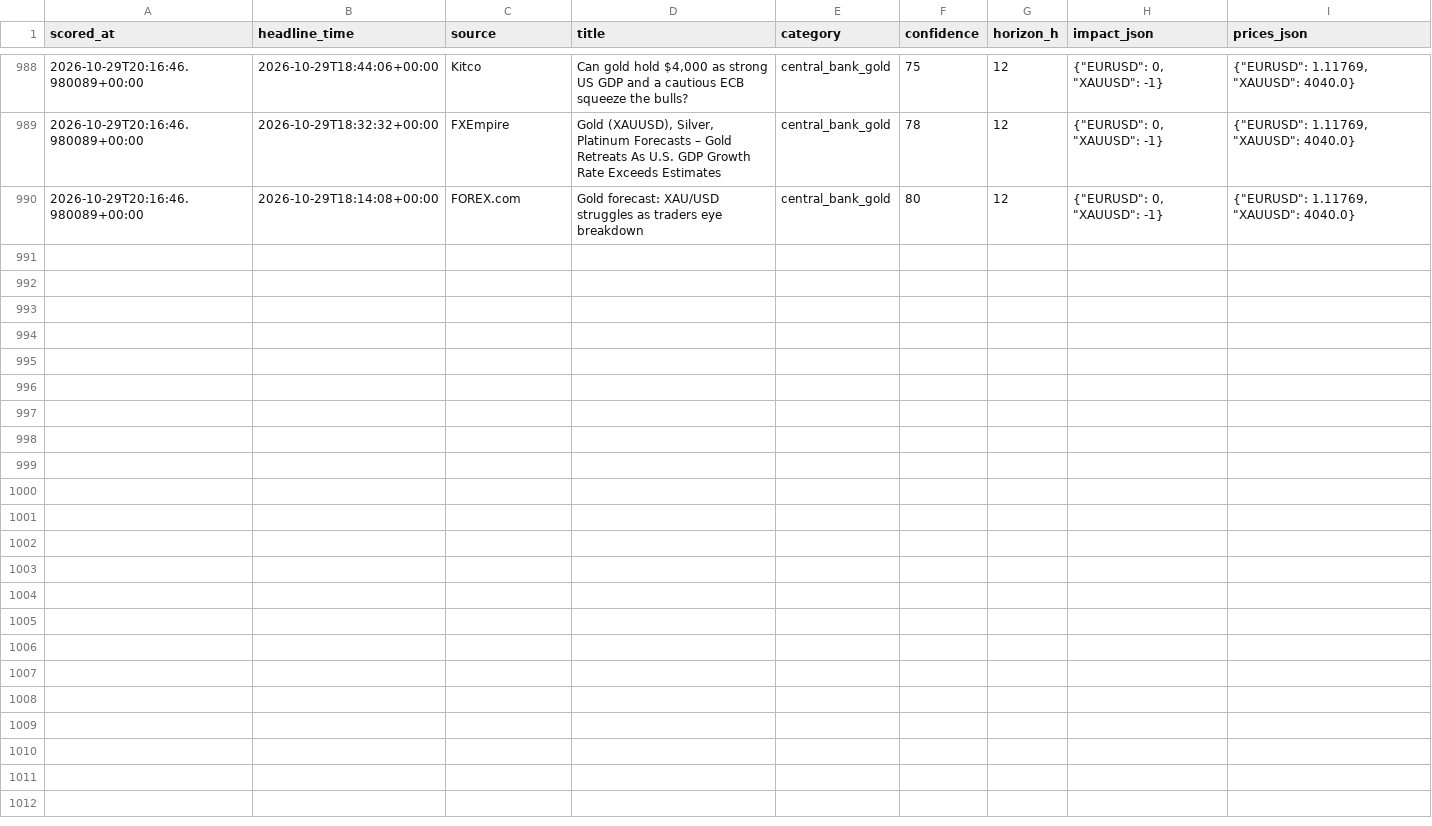
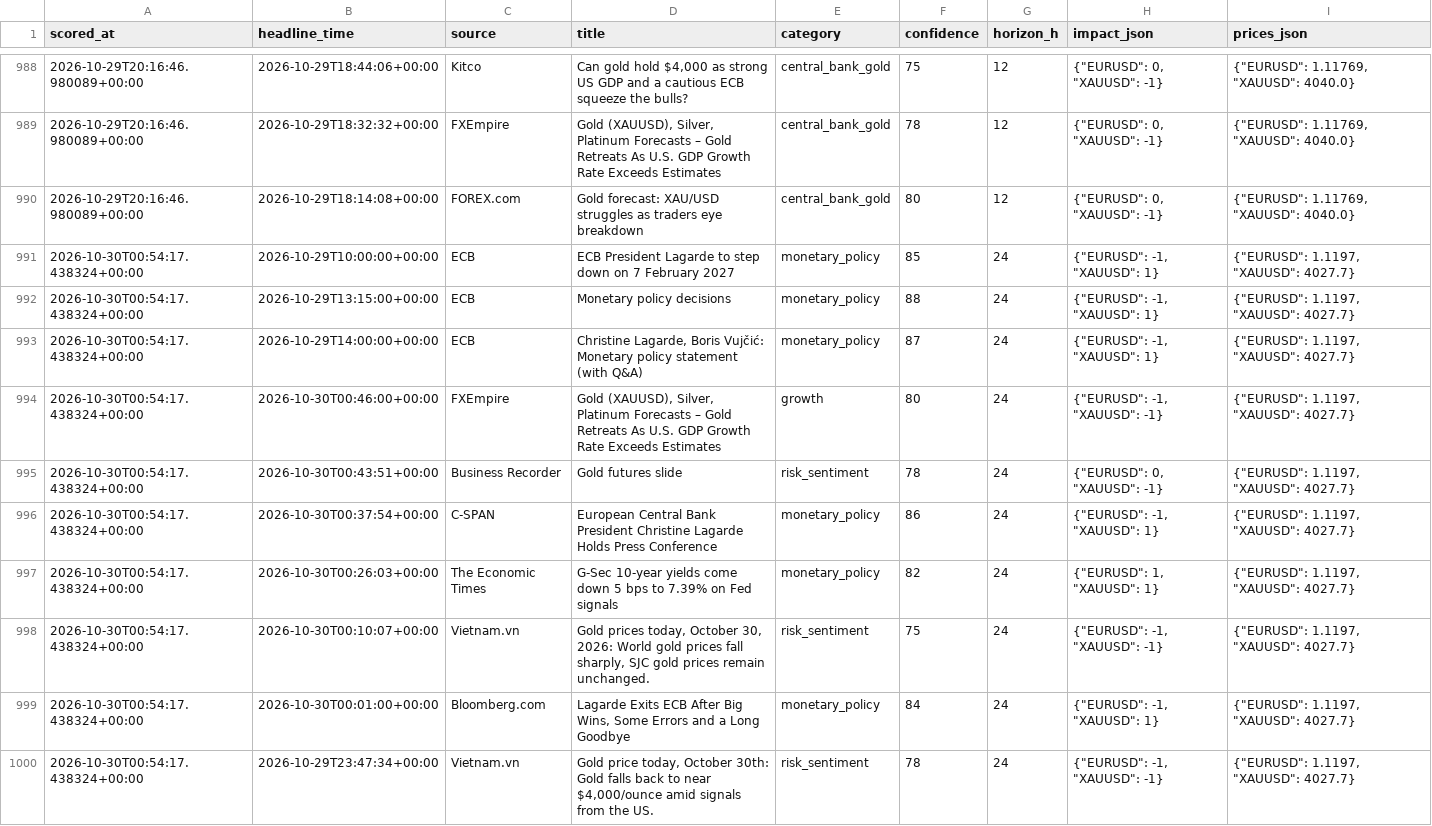
Before and after one commit to sobhansbp/Trade-, a CSV file: journal/news_scores.csv, drawn as a sheet; only a part is shown, gaps mark what is left out; the diff covers the shown part only; the diff names each change by its address in the sheet, - before the commit and + after, or states it on an @@ line.

```diff
--- a/journal/news_scores.csv
+++ b/journal/news_scores.csv
+row 991: 2026-10-30T00:54:17.438324+00:00 | 2026-10-29T10:00:00+00:00 | ECB | ECB President Lagarde to step down on 7 February 2027 | monetary_policy | 85 | 24 | {"EURUSD": -1, "XAUUSD": 1} | {"EURUSD": 1.1197, "XAUUSD": 4027.7}
+row 992: 2026-10-30T00:54:17.438324+00:00 | 2026-10-29T13:15:00+00:00 | ECB | Monetary policy decisions | monetary_policy | 88 | 24 | {"EURUSD": -1, "XAUUSD": 1} | {"EURUSD": 1.1197, "XAUUSD": 4027.7}
+row 993: 2026-10-30T00:54:17.438324+00:00 | 2026-10-29T14:00:00+00:00 | ECB | Christine Lagarde, Boris Vujčić: Monetary policy statement (with Q&A) | monetary_policy | 87 | 24 | {"EURUSD": -1, "XAUUSD": 1} | {"EURUSD": 1.1197, "XAUUSD": 4027.7}
+row 994: 2026-10-30T00:54:17.438324+00:00 | 2026-10-30T00:46:00+00:00 | FXEmpire | Gold (XAUUSD), Silver, Platinum Forecasts – Gold Retreats As U.S. GDP Growth Rate Exceeds Estimates | growth | 80 | 24 | {"EURUSD": -1, "XAUUSD": -1} | {"EURUSD": 1.1197, "XAUUSD": 4027.7}
+row 995: 2026-10-30T00:54:17.438324+00:00 | 2026-10-30T00:43:51+00:00 | Business Recorder | Gold futures slide | risk_sentiment | 78 | 24 | {"EURUSD": 0, "XAUUSD": -1} | {"EURUSD": 1.1197, "XAUUSD": 4027.7}
+row 996: 2026-10-30T00:54:17.438324+00:00 | 2026-10-30T00:37:54+00:00 | C-SPAN | European Central Bank President Christine Lagarde Holds Press Conference | monetary_policy | 86 | 24 | {"EURUSD": -1, "XAUUSD": 1} | {"EURUSD": 1.1197, "XAUUSD": 4027.7}
+row 997: 2026-10-30T00:54:17.438324+00:00 | 2026-10-30T00:26:03+00:00 | The Economic Times | G-Sec 10-year yields come down 5 bps to 7.39% on Fed signals | monetary_policy | 82 | 24 | {"EURUSD": 1, "XAUUSD": 1} | {"EURUSD": 1.1197, "XAUUSD": 4027.7}
+row 998: 2026-10-30T00:54:17.438324+00:00 | 2026-10-30T00:10:07+00:00 | Vietnam.vn | Gold prices today, October 30, 2026: World gold prices fall sharply, SJC gold prices remain unchanged. | risk_sentiment | 75 | 24 | {"EURUSD": -1, "XAUUSD": -1} | {"EURUSD": 1.1197, "XAUUSD": 4027.7}
+row 999: 2026-10-30T00:54:17.438324+00:00 | 2026-10-30T00:01:00+00:00 | Bloomberg.com | Lagarde Exits ECB After Big Wins, Some Errors and a Long Goodbye | monetary_policy | 84 | 24 | {"EURUSD": -1, "XAUUSD": 1} | {"EURUSD": 1.1197, "XAUUSD": 4027.7}
+row 1000: 2026-10-30T00:54:17.438324+00:00 | 2026-10-29T23:47:34+00:00 | Vietnam.vn | Gold price today, October 30th: Gold falls back to near $4,000/ounce amid signals from the US. | risk_sentiment | 78 | 24 | {"EURUSD": -1, "XAUUSD": -1} | {"EURUSD": 1.1197, "XAUUSD": 4027.7}
```
Also changed, not shown: 9 added rows elsewhere in this file, journal/paper_equity.csv, journal/signals.csv, 3 other files.
